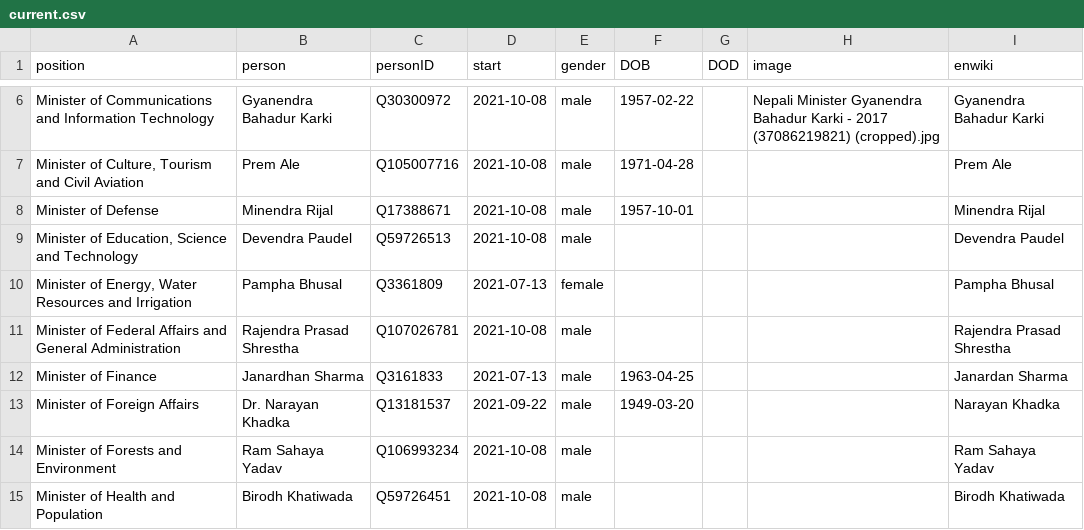
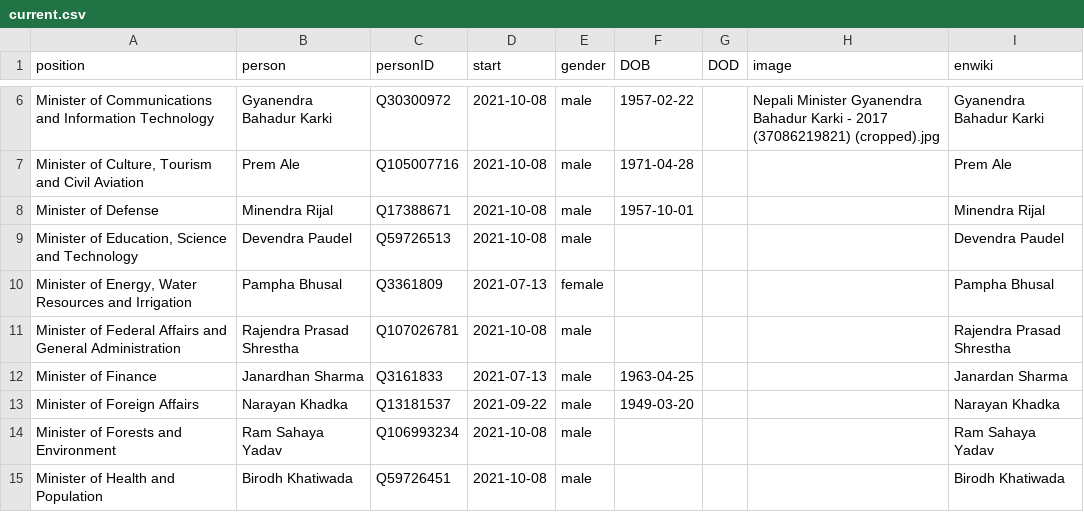
Before and after one commit to every-politician-scrapers/nepal-ministers, a CSV file: html/current.csv, drawn as a sheet; only a part is shown, gaps mark what is left out.

Commit message:
HTML update

```diff
--- a/html/current.csv
+++ b/html/current.csv
@@ -12,3 +12,3 @@ Minister of Federal Affairs and General Administration,Rajendra Prasad Shrestha,
 Minister of Finance,Janardhan Sharma,Q3161833,2021-07-13,male,1963-04-25,,,Janardan Sharma
-Minister of Foreign Affairs,Dr. Narayan Khadka,Q13181537,2021-09-22,male,1949-03-20,,,Narayan Khadka
+Minister of Foreign Affairs,Narayan Khadka,Q13181537,2021-09-22,male,1949-03-20,,,Narayan Khadka
 Minister of Forests and Environment,Ram Sahaya Yadav,Q106993234,2021-10-08,male,,,,Ram Sahaya Yadav
```
Also changed, not shown: 1 other file.
